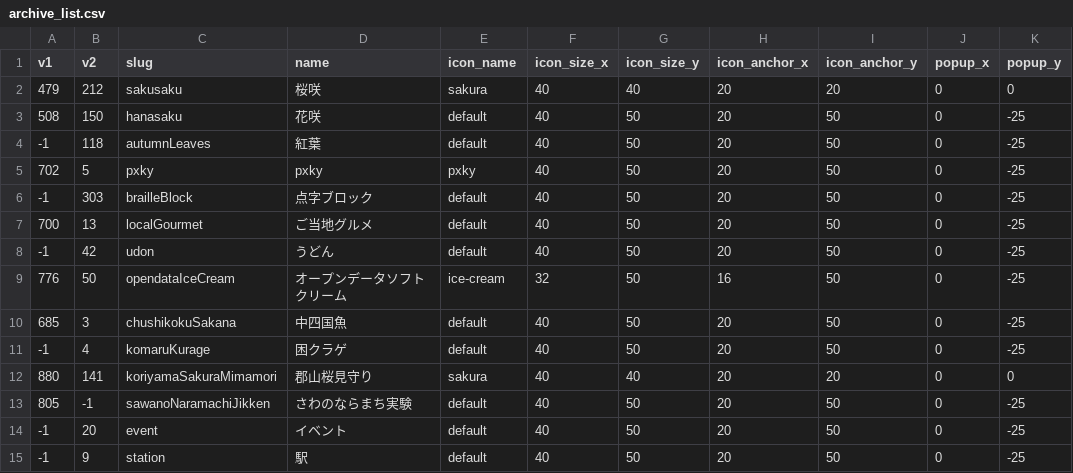
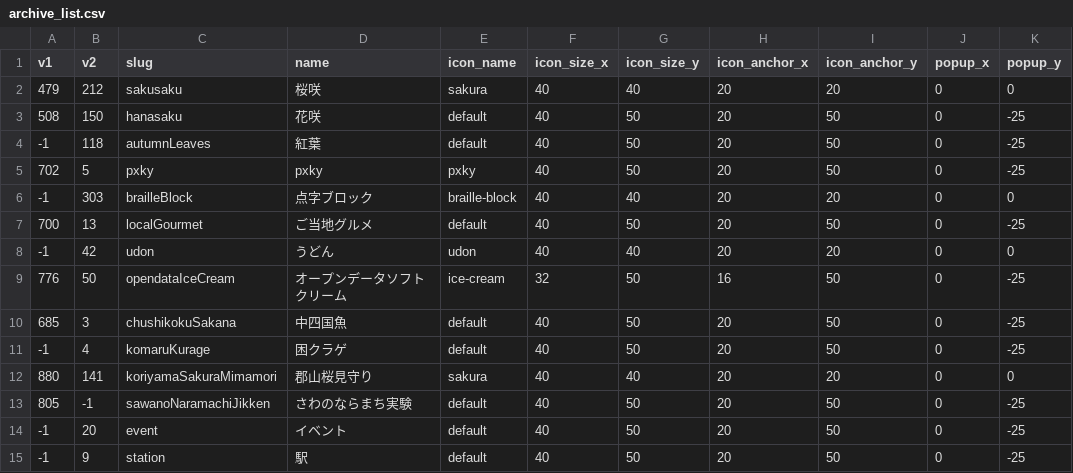
Before and after one commit to cocolabJP/repot-archive, a CSV file: data/archive_list.csv, drawn as a sheet.

Commit message:
update icons

```diff
--- a/data/archive_list.csv
+++ b/data/archive_list.csv
@@ -5,5 +5,5 @@
 702,5,pxky,pxky,pxky,40,50,20,50,0,-25
--1,303,brailleBlock,点字ブロック,default,40,50,20,50,0,-25
+-1,303,brailleBlock,点字ブロック,braille-block,40,40,20,20,0,0
 700,13,localGourmet,ご当地グルメ,default,40,50,20,50,0,-25
--1,42,udon,うどん,default,40,50,20,50,0,-25
+-1,42,udon,うどん,udon,40,40,20,20,0,0
 776,50,opendataIceCream,オープンデータソフトクリーム,ice-cream,32,50,16,50,0,-25
```
Also changed, not shown: 3 other files.
